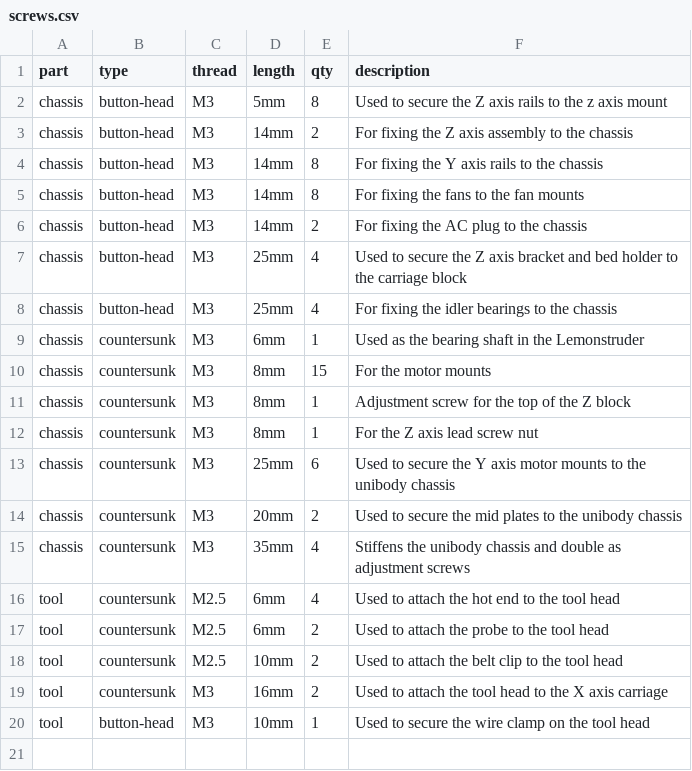
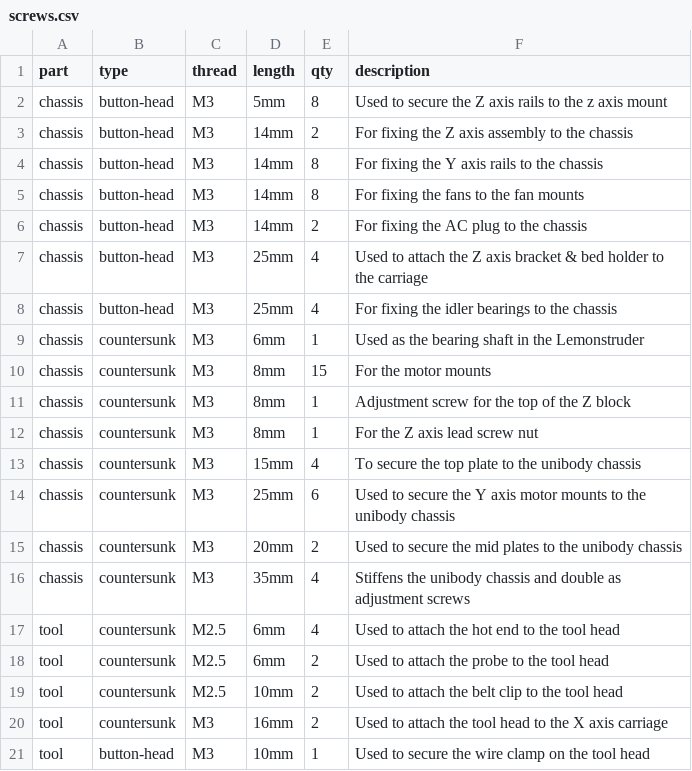
Before and after one commit to jamesloper/lemontron, a CSV file: _data/screws.csv, drawn as a sheet.

```diff
--- a/_data/screws.csv
+++ b/_data/screws.csv
@@ -6,3 +6,3 @@ chassis,button-head,M3,14mm,8,For fixing the fans to the fan mounts
 chassis,button-head,M3,14mm,2,For fixing the AC plug to the chassis
-chassis,button-head,M3,25mm,4,Used to secure the Z axis bracket and bed holder to the carriage block
+chassis,button-head,M3,25mm,4,Used to attach the Z axis bracket & bed holder to the carriage
 chassis,button-head,M3,25mm,4,For fixing the idler bearings to the chassis
@@ -12,2 +12,3 @@ chassis,countersunk,M3,8mm,1,Adjustment screw for the top of the Z block
 chassis,countersunk,M3,8mm,1,For the Z axis lead screw nut
+chassis,countersunk,M3,15mm,4,To secure the top plate to the unibody chassis
 chassis,countersunk,M3,25mm,6,Used to secure the Y axis motor mounts to the unibody chassis
```
Also changed, not shown: 24 other files.
